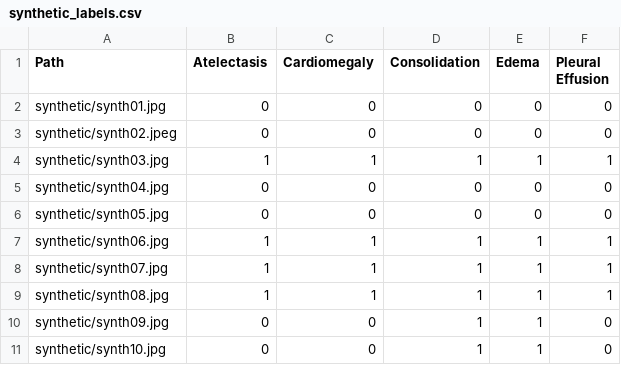
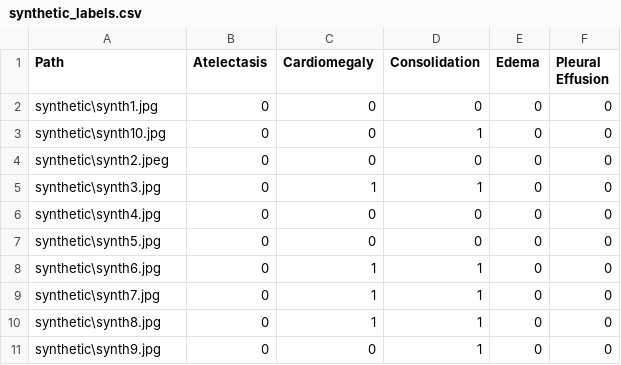
Before and after one commit to 4ena/Chest-X-ray-Abnormality-Screening, a CSV file: data/synthetic/synthetic_labels.csv, drawn as a sheet; removed rows and columns are numbered as before the commit, all else as after; the diff names each change by its address in the sheet, - before the commit and + after, or states it on an @@ line.

Commit message:
Modify synthetic_labels.csv with new data
Updated synthetic_labels.csv with new labels from AUC benchmarked model.

```diff
--- a/data/synthetic/synthetic_labels.csv
+++ b/data/synthetic/synthetic_labels.csv
-A2 (Path): synthetic/synth01.jpg
+A2 (Path): synthetic\synth1.jpg
+row 3: synthetic\synth10.jpg | 0 | 0 | 1 | 0 | 0
-A4 (Path): synthetic/synth02.jpeg
+A4 (Path): synthetic\synth2.jpeg
-row 4: synthetic/synth03.jpg | 1 | 1 | 1 | 1 | 1
+row 5: synthetic\synth3.jpg | 0 | 1 | 1 | 0 | 0
-A6 (Path): synthetic/synth04.jpg
+A6 (Path): synthetic\synth4.jpg
-A7 (Path): synthetic/synth05.jpg
+A7 (Path): synthetic\synth5.jpg
-row 7: synthetic/synth06.jpg | 1 | 1 | 1 | 1 | 1
-row 8: synthetic/synth07.jpg | 1 | 1 | 1 | 1 | 1
-row 9: synthetic/synth08.jpg | 1 | 1 | 1 | 1 | 1
-A8 (Path): synthetic/synth09.jpg
+A8 (Path): synthetic\synth6.jpg
-C8 (Cardiomegaly): 0
+C8 (Cardiomegaly): 1
-E8 (Edema): 1
+E8 (Edema): 0
+row 9: synthetic\synth7.jpg | 0 | 1 | 1 | 0 | 0
+row 10: synthetic\synth8.jpg | 0 | 1 | 1 | 0 | 0
-A11 (Path): synthetic/synth10.jpg
+A11 (Path): synthetic\synth9.jpg
-E11 (Edema): 1
+E11 (Edema): 0
```
